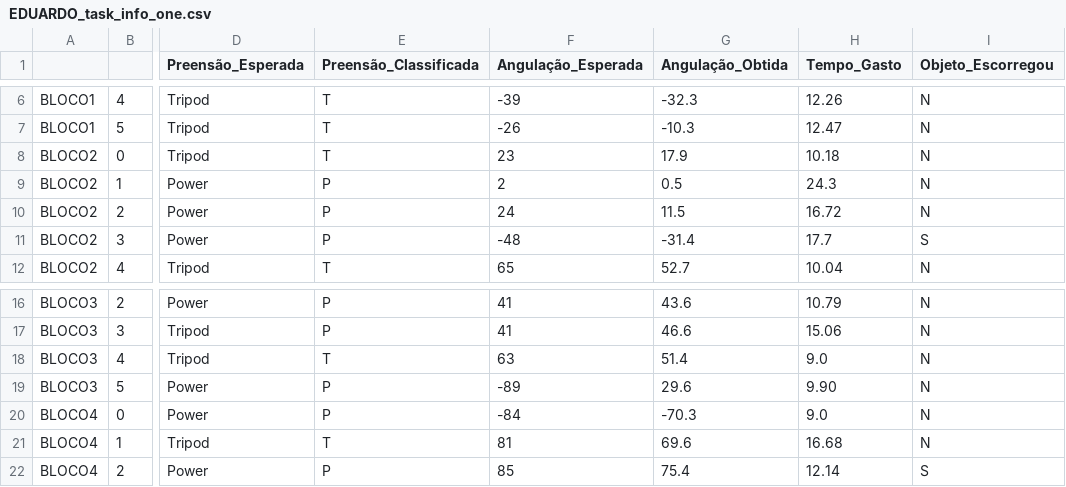
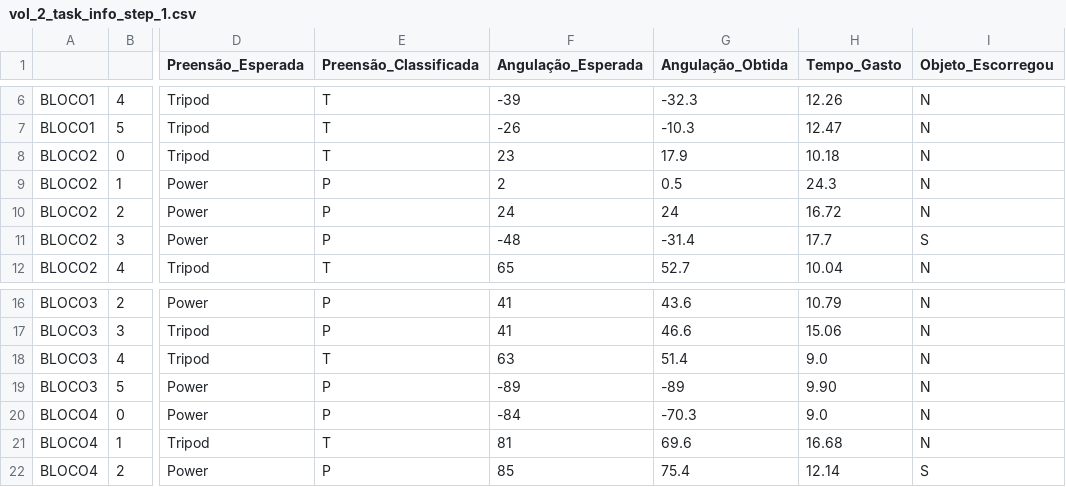
Before and after one commit to eberlawrence/openDVS, a CSV file: Online/Experimental_protocol/DATA/SYSTEM_1/vol_2_task_info_step_1.csv (was Online/Experimental protocol/DATA/EDUARDO_task_info_one.csv), drawn as a sheet; only a part is shown, gaps mark what is left out; the diff names each change by its address in the sheet, - before the commit and + after, or states it on an @@ line.

```diff
--- a/Online/Experimental protocol/DATA/EDUARDO_task_info_one.csv
+++ b/Online/Experimental_protocol/DATA/SYSTEM_1/vol_2_task_info_step_1.csv
-G10 (Angulação_Obtida): 11.5
+G10 (Angulação_Obtida): 24
-G19 (Angulação_Obtida): 29.6
+G19 (Angulação_Obtida): -89
```
Also changed, not shown: Online/Experimental_protocol/DATA/SYSTEM_1/vol_1_task_info_step_1.csv, Online/Experimental_protocol/DATA/SYSTEM_1/vol_3_task_info_step_1.csv, 34 other files.
